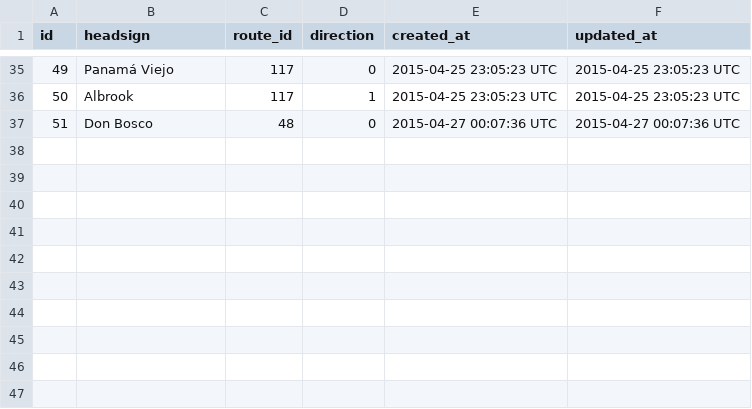
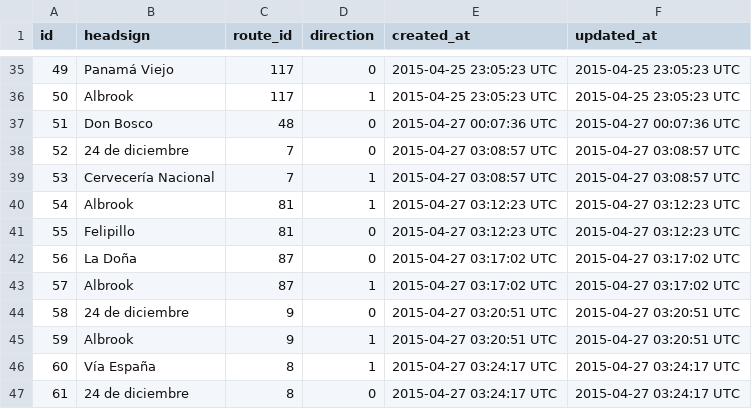
Before and after one commit to merlos/panatrans-dataset, a CSV file: trips.csv, drawn as a sheet; only a part is shown, gaps mark what is left out; the diff names each change by its address in the sheet, - before the commit and + after, or states it on an @@ line.

```diff
--- a/trips.csv
+++ b/trips.csv
+row 38: 52 | 24 de diciembre | 7 | 0 | 2015-04-27 03:08:57 UTC | 2015-04-27 03:08:57 UTC
+row 39: 53 | Cervecería Nacional | 7 | 1 | 2015-04-27 03:08:57 UTC | 2015-04-27 03:08:57 UTC
+row 40: 54 | Albrook | 81 | 1 | 2015-04-27 03:12:23 UTC | 2015-04-27 03:12:23 UTC
+row 41: 55 | Felipillo | 81 | 0 | 2015-04-27 03:12:23 UTC | 2015-04-27 03:12:23 UTC
+row 42: 56 | La Doña | 87 | 0 | 2015-04-27 03:17:02 UTC | 2015-04-27 03:17:02 UTC
+row 43: 57 | Albrook | 87 | 1 | 2015-04-27 03:17:02 UTC | 2015-04-27 03:17:02 UTC
+row 44: 58 | 24 de diciembre | 9 | 0 | 2015-04-27 03:20:51 UTC | 2015-04-27 03:20:51 UTC
+row 45: 59 | Albrook | 9 | 1 | 2015-04-27 03:20:51 UTC | 2015-04-27 03:20:51 UTC
+row 46: 60 | Vía España | 8 | 1 | 2015-04-27 03:24:17 UTC | 2015-04-27 03:24:17 UTC
+row 47: 61 | 24 de diciembre | 8 | 0 | 2015-04-27 03:24:17 UTC | 2015-04-27 03:24:17 UTC
```
Also changed, not shown: stop_sequences.csv, stops.csv.
